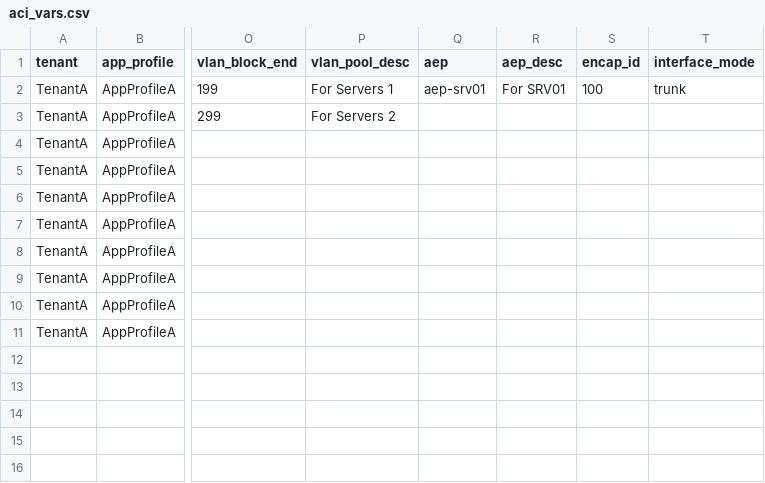
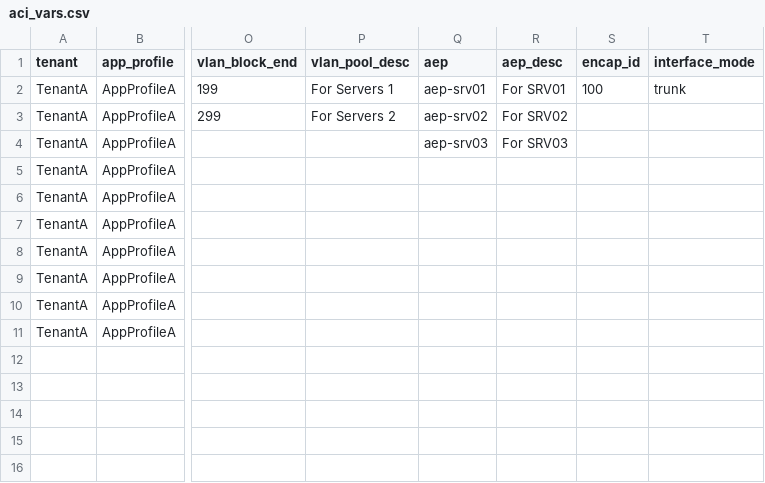
Before and after one commit to singhbk4/ACI-Ansible, a CSV file: aci_vars.csv, drawn as a sheet; only a part is shown, gaps mark what is left out; the diff names each change by its address in the sheet, - before the commit and + after, or states it on an @@ line.

```diff
--- a/aci_vars.csv
+++ b/aci_vars.csv
-Q3 (aep): (empty)
+Q3 (aep): aep-srv02
-R3 (aep_desc): (empty)
+R3 (aep_desc): For SRV02
-Q4 (aep): (empty)
+Q4 (aep): aep-srv03
-R4 (aep_desc): (empty)
+R4 (aep_desc): For SRV03
```
Also changed, not shown: 4 other files.
